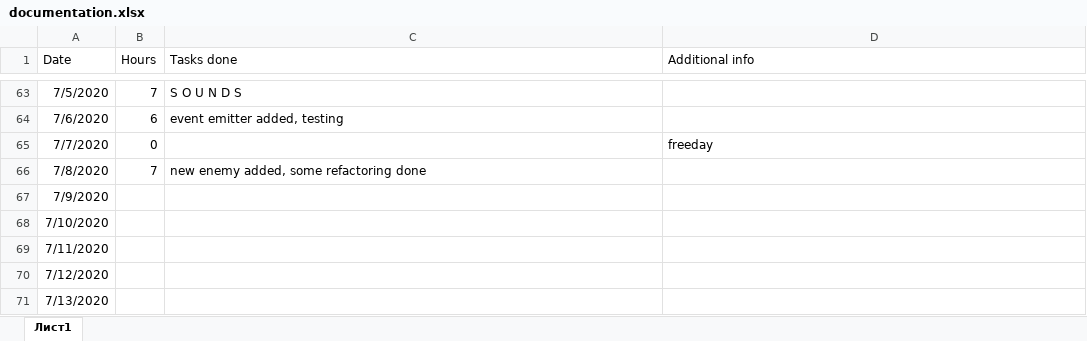
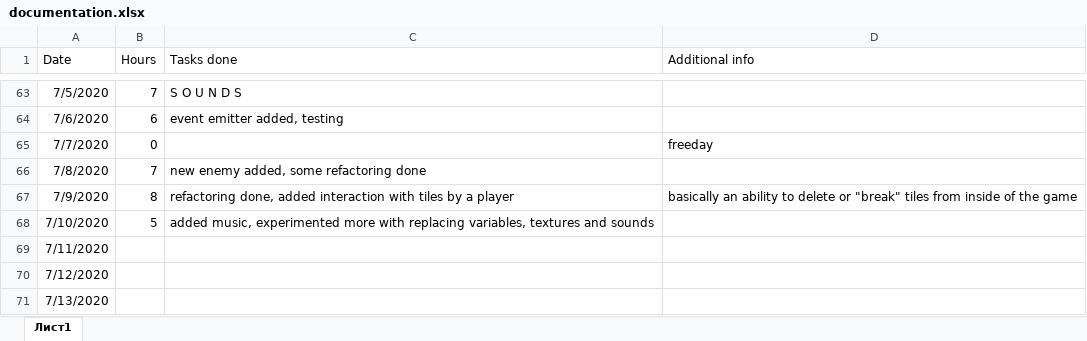
Before and after one commit to Dmitrii-Weaver/SummerProject2020DmitriiWeaver, an Excel workbook: documentation.xlsx, sheet Лист1, drawn as a sheet; only a part is shown, gaps mark what is left out; values as stored, in another font and other column widths than the file's, no borders; the diff names each change by its address in the sheet, - before the commit and + after, or states it on an @@ line.

Commit message:
music added, some experiments made

```diff
--- a/documentation.xlsx (sheet Лист1)
+++ b/documentation.xlsx (sheet Лист1)
-B67 (Hours): (empty)
+B67 (Hours): 8
-C67 (Tasks done): (empty)
+C67 (Tasks done): refactoring done, added interaction with tiles by a player
-D67 (Additional info): (empty)
+D67 (Additional info): basically an ability to delete or "break" tiles from inside of the game
-B68 (Hours): (empty)
+B68 (Hours): 5
-C68 (Tasks done): (empty)
+C68 (Tasks done): added music, experimented more with replacing variables, textures and sounds
```
Also changed, not shown: 18 other files.
